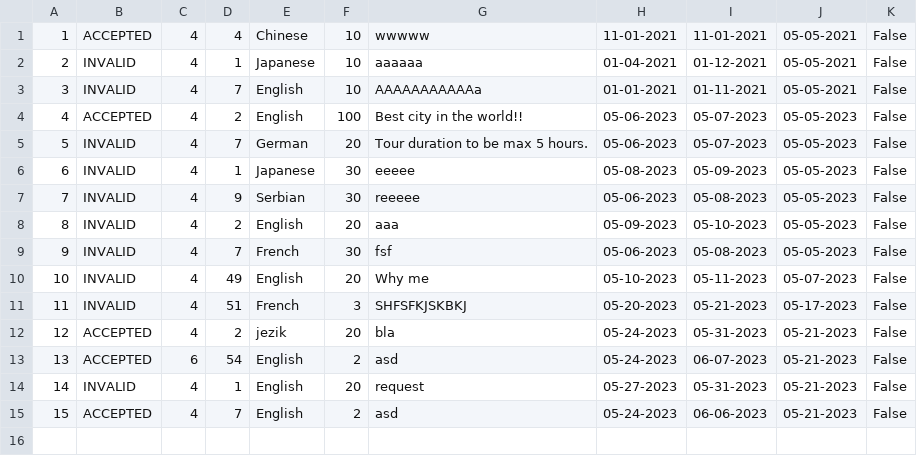
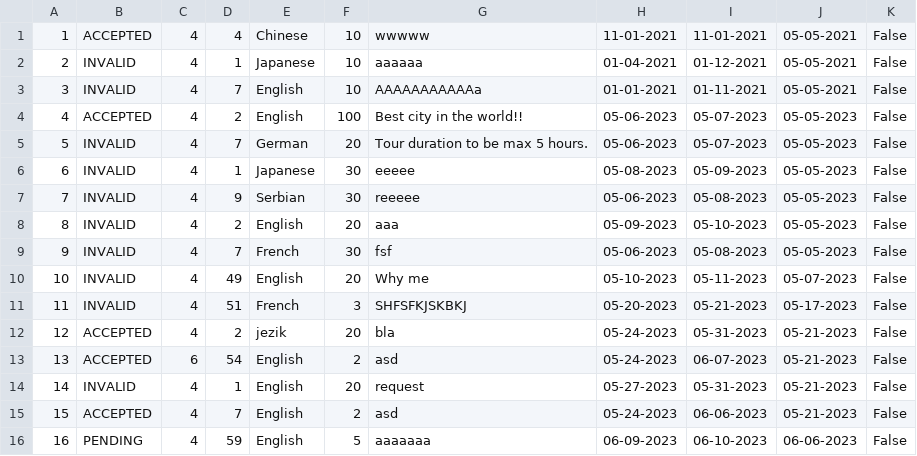
Before and after one commit to anastano/group-3-team-B, a CSV file: SIMS_HCI_Project/SIMS_HCI_Project/Resources/Database/regularTourRequests.csv, drawn as a sheet; the diff names each change by its address in the sheet, - before the commit and + after, or states it on an @@ line.

```diff
--- a/SIMS_HCI_Project/SIMS_HCI_Project/Resources/Database/regularTourRequests.csv
+++ b/SIMS_HCI_Project/SIMS_HCI_Project/Resources/Database/regularTourRequests.csv
+row 16: 16 | PENDING | 4 | 59 | English | 5 | aaaaaaa | 06-09-2023 | 06-10-2023 | 06-06-2023 | False
```
Also changed, not shown: SIMS_HCI_Project/SIMS_HCI_Project/Resources/Database/locations.csv, SIMS_HCI_Project/SIMS_HCI_Project/Resources/Database/notifications.csv, 21 other files.
